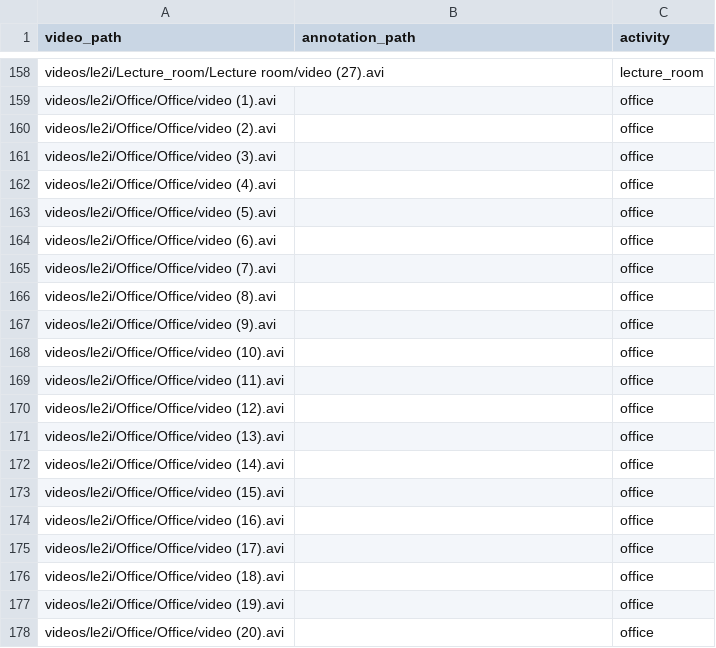
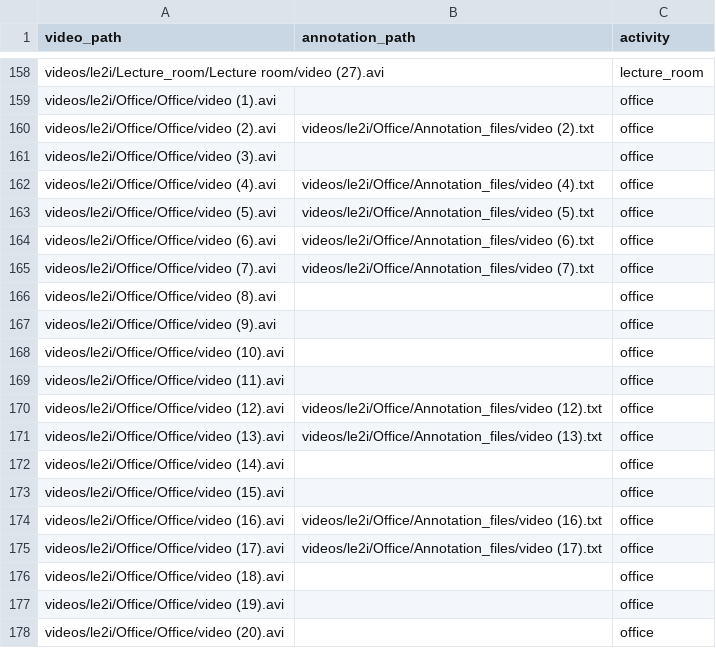
Before and after one commit to cs2mosa/fall_detection, a CSV file: data/manifest.csv, drawn as a sheet; only a part is shown, gaps mark what is left out; the diff covers the shown part only.

```diff
--- a/data/manifest.csv
+++ b/data/manifest.csv
@@ -159,8 +159,8 @@ videos/le2i/Lecture_room/Lecture room/video (27).avi,,lecture_room
 videos/le2i/Office/Office/video (1).avi,,office
-videos/le2i/Office/Office/video (2).avi,,office
+videos/le2i/Office/Office/video (2).avi,videos/le2i/Office/Annotation_files/video (2).txt,office
 videos/le2i/Office/Office/video (3).avi,,office
-videos/le2i/Office/Office/video (4).avi,,office
-videos/le2i/Office/Office/video (5).avi,,office
-videos/le2i/Office/Office/video (6).avi,,office
-videos/le2i/Office/Office/video (7).avi,,office
+videos/le2i/Office/Office/video (4).avi,videos/le2i/Office/Annotation_files/video (4).txt,office
+videos/le2i/Office/Office/video (5).avi,videos/le2i/Office/Annotation_files/video (5).txt,office
+videos/le2i/Office/Office/video (6).avi,videos/le2i/Office/Annotation_files/video (6).txt,office
+videos/le2i/Office/Office/video (7).avi,videos/le2i/Office/Annotation_files/video (7).txt,office
 videos/le2i/Office/Office/video (8).avi,,office
@@ -169,8 +169,8 @@ videos/le2i/Office/Office/video (10).avi,,office
 videos/le2i/Office/Office/video (11).avi,,office
-videos/le2i/Office/Office/video (12).avi,,office
-videos/le2i/Office/Office/video (13).avi,,office
+videos/le2i/Office/Office/video (12).avi,videos/le2i/Office/Annotation_files/video (12).txt,office
+videos/le2i/Office/Office/video (13).avi,videos/le2i/Office/Annotation_files/video (13).txt,office
 videos/le2i/Office/Office/video (14).avi,,office
 videos/le2i/Office/Office/video (15).avi,,office
-videos/le2i/Office/Office/video (16).avi,,office
-videos/le2i/Office/Office/video (17).avi,,office
+videos/le2i/Office/Office/video (16).avi,videos/le2i/Office/Annotation_files/video (16).txt,office
+videos/le2i/Office/Office/video (17).avi,videos/le2i/Office/Annotation_files/video (17).txt,office
 videos/le2i/Office/Office/video (18).avi,,office
```
Also changed, not shown: 10 edited cells elsewhere in this file, 42 other files.
